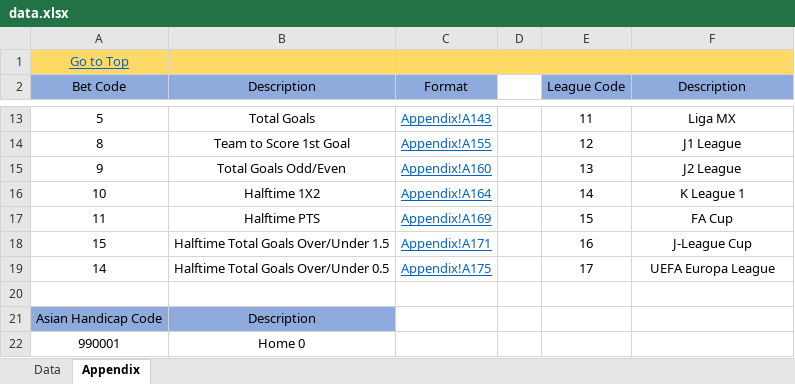
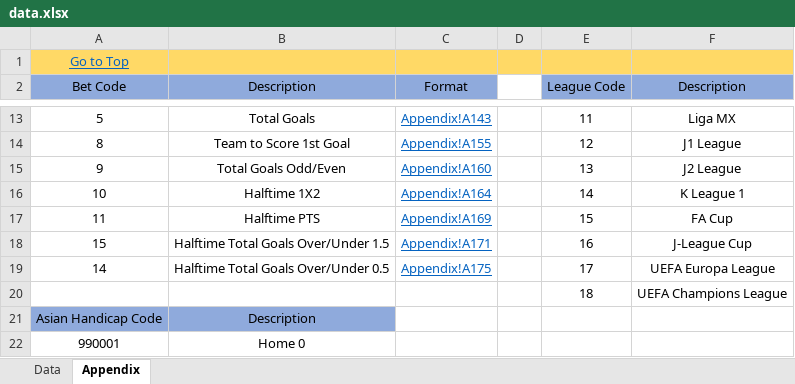
Before and after one commit to bqxy/singapore-pools-data-analysis, an Excel workbook: data.xlsx, sheet Appendix, drawn as a sheet; only a part is shown, gaps mark what is left out; values as stored, in another font and other column widths than the file's, no borders; the diff names each change by its address in the sheet, - before the commit and + after, or states it on an @@ line.

```diff
--- a/data.xlsx (sheet Appendix)
+++ b/data.xlsx (sheet Appendix)
-row 20: (empty)
+row 20:  |  |  |  | 18 | UEFA Champions League
```
Also changed, not shown: sheet Data.
